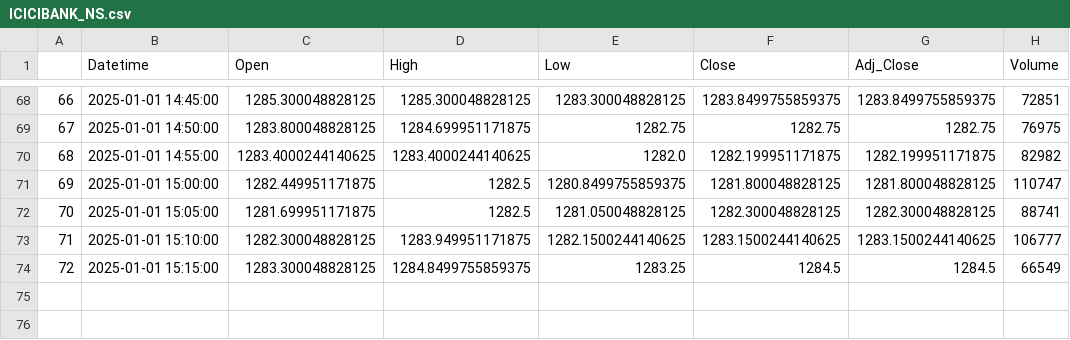
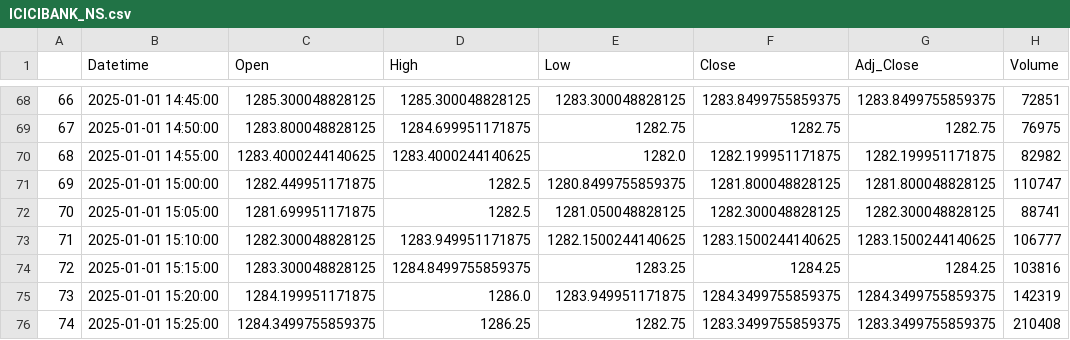
Before and after one commit to chiragpalan/stock_datamanagement, a CSV file: temp_csvs/ICICIBANK_NS.csv, drawn as a sheet; only a part is shown, gaps mark what is left out.

Commit message:
Update CSV files with new stock data

```diff
--- a/temp_csvs/ICICIBANK_NS.csv
+++ b/temp_csvs/ICICIBANK_NS.csv
@@ -73,2 +73,4 @@
 71,2025-01-01 15:10:00,1282.300048828125,1283.949951171875,1282.1500244140625,1283.1500244140625,1283.1500244140625,106777
-72,2025-01-01 15:15:00,1283.300048828125,1284.8499755859375,1283.25,1284.5,1284.5,66549
+72,2025-01-01 15:15:00,1283.300048828125,1284.8499755859375,1283.25,1284.25,1284.25,103816
+73,2025-01-01 15:20:00,1284.199951171875,1286.0,1283.949951171875,1284.3499755859375,1284.3499755859375,142319
+74,2025-01-01 15:25:00,1284.3499755859375,1286.25,1282.75,1283.3499755859375,1283.3499755859375,210408
```
Also changed, not shown: temp_csvs/HDFCBANK_NS.csv, temp_csvs/INFY_NS.csv, 2 other files.
